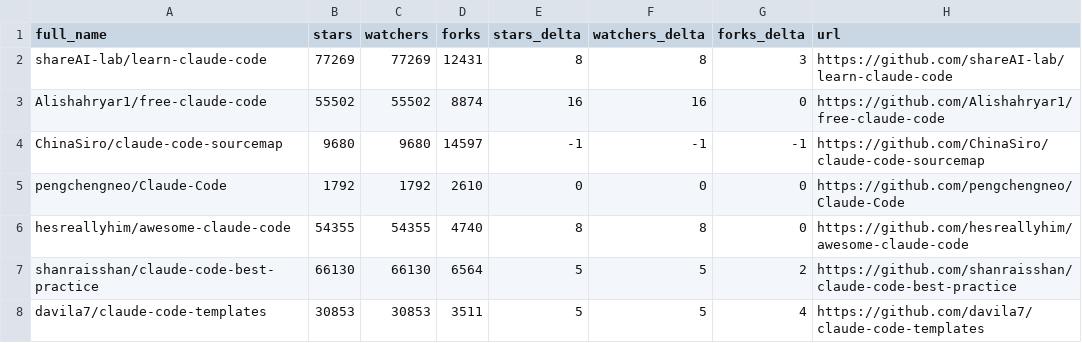
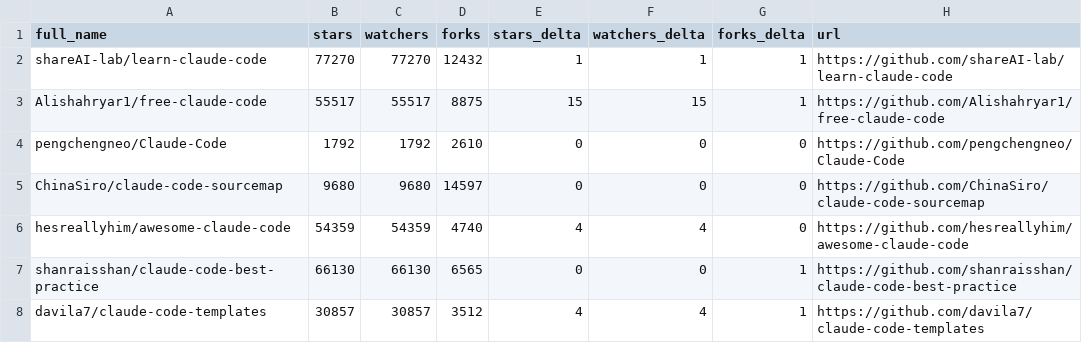
Before and after one commit to Cipher-rlx/awesome-claude-code, a CSV file: data/repo-ticker.csv, drawn as a sheet; only a part is shown; the diff covers the shown part only.

```diff
--- a/data/repo-ticker.csv
+++ b/data/repo-ticker.csv
@@ -1,8 +1,8 @@
 full_name,stars,watchers,forks,stars_delta,watchers_delta,forks_delta,url
-shareAI-lab/learn-claude-code,77269,77269,12431,8,8,3,https://github.com/shareAI-lab/learn-claude-code
-Alishahryar1/free-claude-code,55502,55502,8874,16,16,0,https://github.com/Alishahryar1/free-claude-code
-ChinaSiro/claude-code-sourcemap,9680,9680,14597,-1,-1,-1,https://github.com/ChinaSiro/claude-code-sourcemap
+shareAI-lab/learn-claude-code,77270,77270,12432,1,1,1,https://github.com/shareAI-lab/learn-claude-code
+Alishahryar1/free-claude-code,55517,55517,8875,15,15,1,https://github.com/Alishahryar1/free-claude-code
 pengchengneo/Claude-Code,1792,1792,2610,0,0,0,https://github.com/pengchengneo/Claude-Code
-hesreallyhim/awesome-claude-code,54355,54355,4740,8,8,0,https://github.com/hesreallyhim/awesome-claude-code
-shanraisshan/claude-code-best-practice,66130,66130,6564,5,5,2,https://github.com/shanraisshan/claude-code-best-practice
-davila7/claude-code-templates,30853,30853,3511,5,5,4,https://github.com/davila7/claude-code-templates
+ChinaSiro/claude-code-sourcemap,9680,9680,14597,0,0,0,https://github.com/ChinaSiro/claude-code-sourcemap
+hesreallyhim/awesome-claude-code,54359,54359,4740,4,4,0,https://github.com/hesreallyhim/awesome-claude-code
+shanraisshan/claude-code-best-practice,66130,66130,6565,0,0,1,https://github.com/shanraisshan/claude-code-best-practice
+davila7/claude-code-templates,30857,30857,3512,4,4,1,https://github.com/davila7/claude-code-templates
```
Also changed, not shown: 1 added row, 1 removed row, 1 moved row and 110 edited cells elsewhere in this file, 2 other files.
